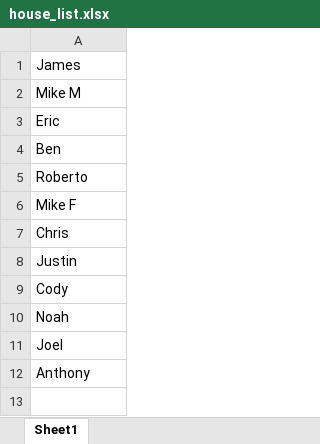
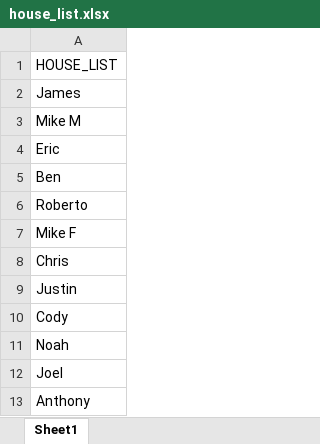
Before and after one commit to cenacolodeveloper/py_scheduler, an Excel workbook: house_list.xlsx, sheet Sheet1, drawn as a sheet; values as stored, in another font and other column widths than the file's, no borders; the diff names each change by its address in the sheet, - before the commit and + after, or states it on an @@ line.

Commit message:
reading from excel and putting into list

```diff
--- a/house_list.xlsx (sheet Sheet1)
+++ b/house_list.xlsx (sheet Sheet1)
+row 1: HOUSE_LIST
```
Also changed, not shown: 1 other file.
